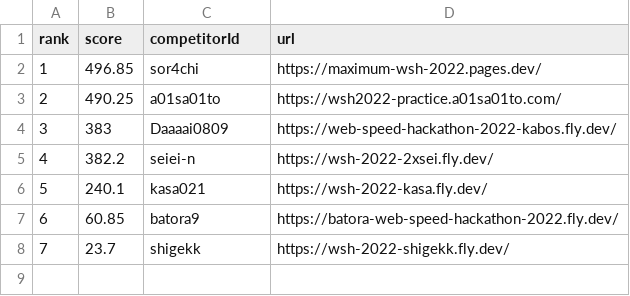
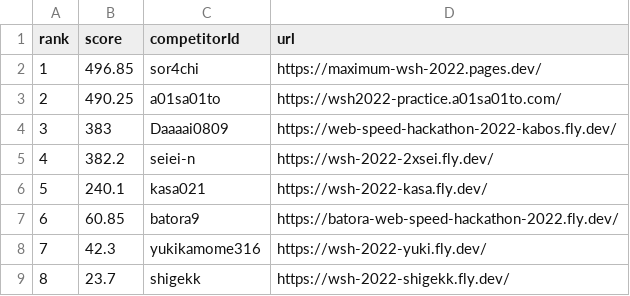
Before and after one commit to saitamau-maximum/web-speed-hackathon-2022-scoring-tool-for-2025, a CSV file: score.csv, drawn as a sheet; addresses are those after the commit; the diff names each change by its address in the sheet, - before the commit and + after, or states it on an @@ line.

```diff
--- a/score.csv
+++ b/score.csv
+row 8: 7 | 42.3 | yukikamome316 | https://wsh-2022-yuki.fly.dev/
@@ column A (rank) renumbered from row 9 down @@
```
Also changed, not shown: log.csv, 1 other file.
